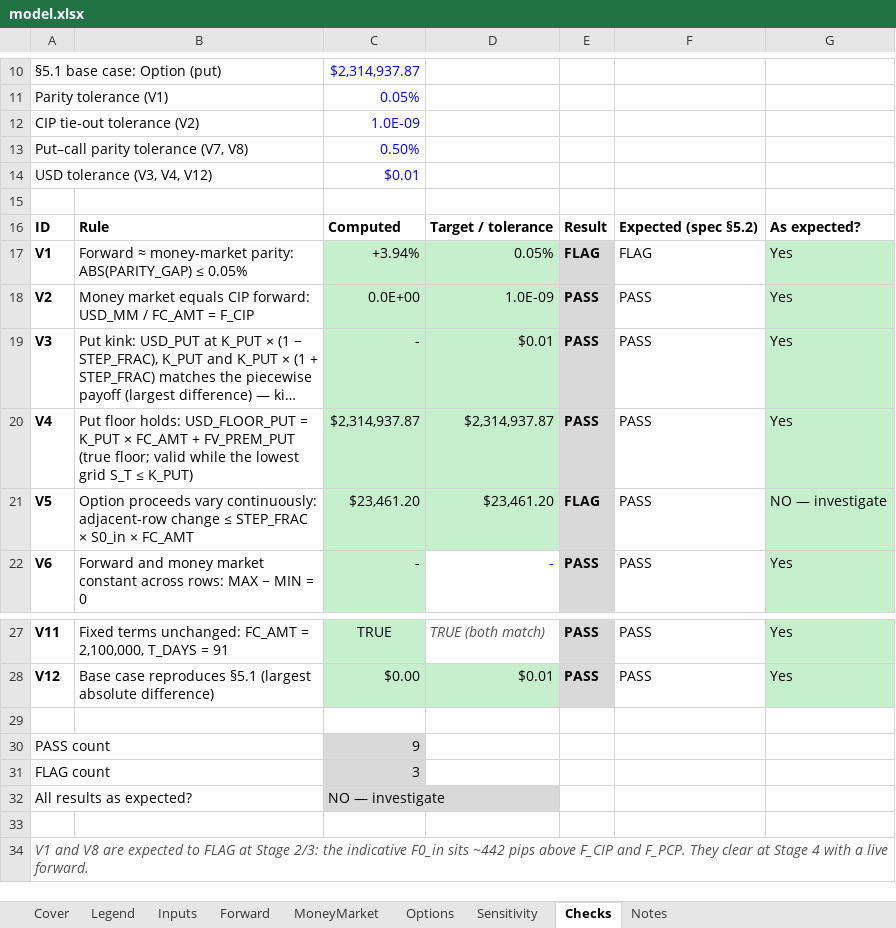
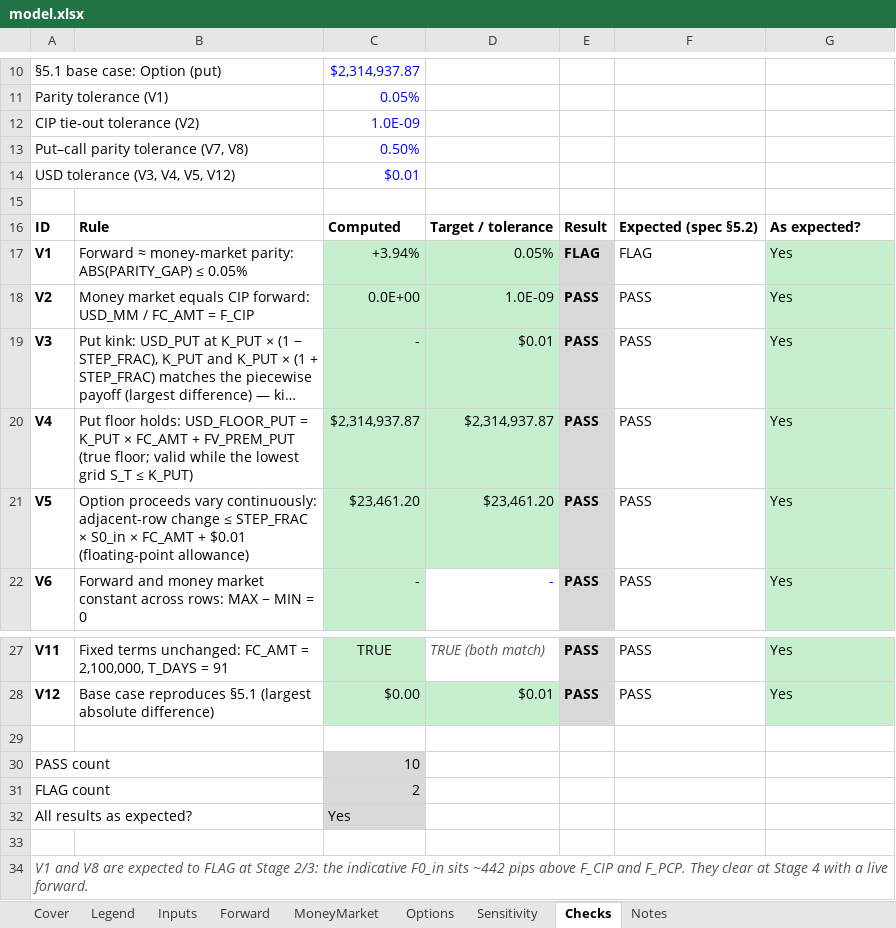
Before and after one commit to alexis-fuchs/alexis-fuchs, an Excel workbook: capabilities/fx-hedging/model.xlsx, sheet Checks, drawn as a sheet; only a part is shown, gaps mark what is left out; long unchanged cells end in …; values as stored, in another font and other column widths than the file's, no borders; the diff names each change by its address in the sheet, - before the commit and + after, or states it on an @@ line.

```diff
--- a/capabilities/fx-hedging/model.xlsx (sheet Checks)
+++ b/capabilities/fx-hedging/model.xlsx (sheet Checks)
-A14: USD tolerance (V3, V4, V12)
+A14: USD tolerance (V3, V4, V5, V12)
-B21: …× FC_AMT
+B21: …× FC_AMT + $0.01 (floating-point allowance)
-E21: FLAG
+E21: PASS
-G21: NO — investigate
+G21: Yes
-C30: 9
+C30: 10
-C31: 3
+C31: 2
-C32: NO — investigate
+C32: Yes
```
Also changed, not shown: sheet Notes, sheet Cover, 3 other files.
